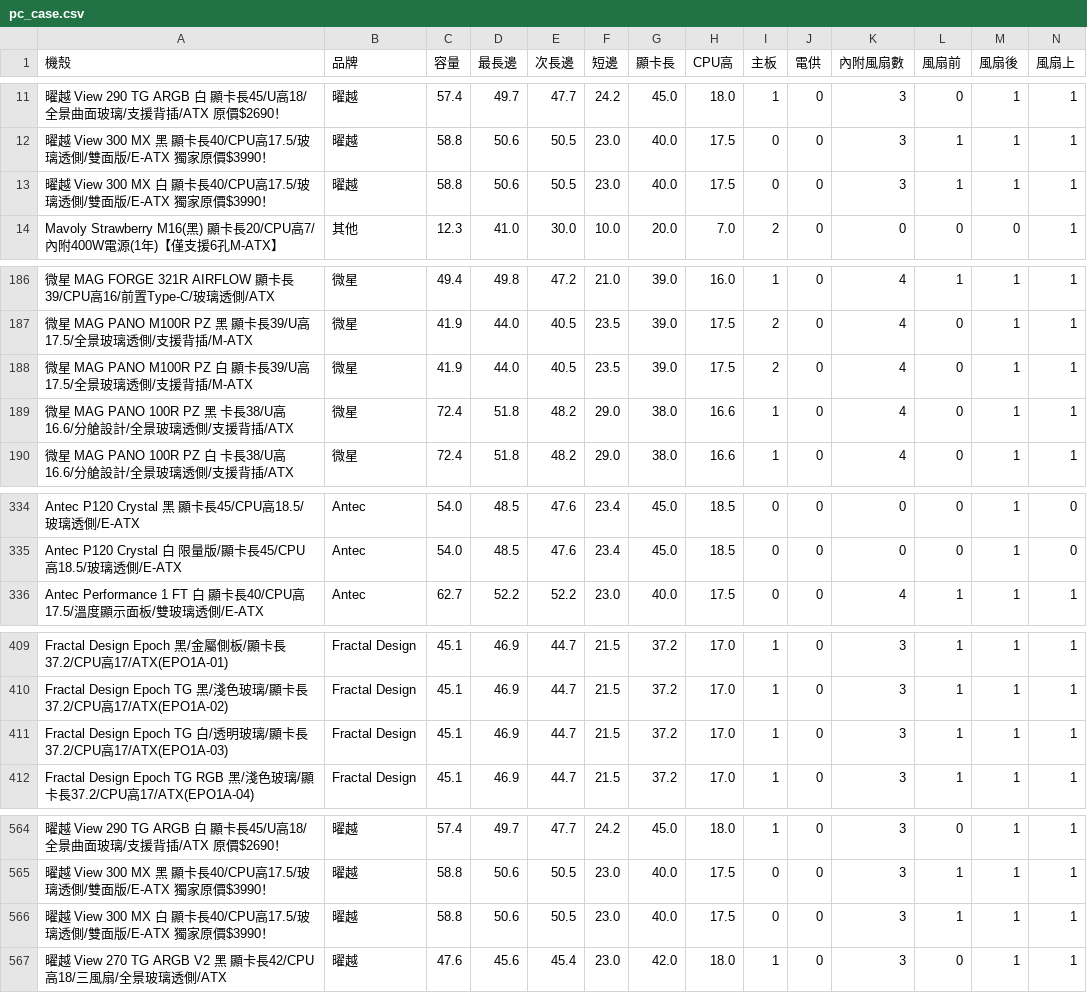
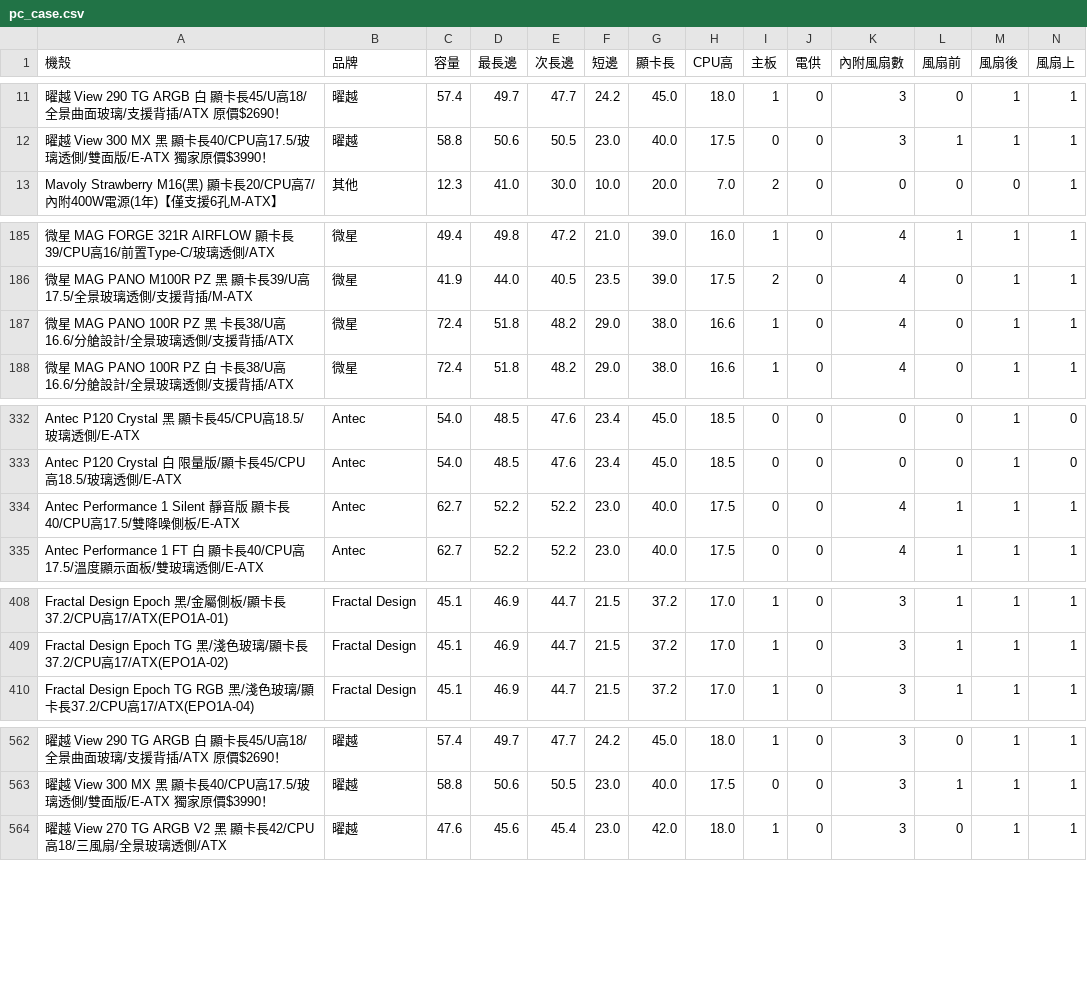
Before and after one commit to douobb/pc_case_data, a CSV file: pc_case.csv, drawn as a sheet; only a part is shown, gaps mark what is left out; removed rows and columns are numbered as before the commit, all else as after; rows hold the shown columns only; the diff names each change by its address in the sheet, - before the commit and + after, or states it on an @@ line.

```diff
--- a/pc_case.csv
+++ b/pc_case.csv
-row 13: 曜越 View 300 MX 白 顯卡長40/CPU高17.5/玻璃透側/雙面版/E-ATX 獨家原價$3990！ | 曜越 | 58.8 | 50.6 | 50.5 | 23.0 | 40.0 | 17.5 | 0 | 0 | 3 | 1 | 1 | 1
-row 188: 微星 MAG PANO M100R PZ 白 顯卡長39/U高17.5/全景玻璃透側/支援背插/M-ATX | 微星 | 41.9 | 44.0 | 40.5 | 23.5 | 39.0 | 17.5 | 2 | 0 | 4 | 0 | 1 | 1
+row 334: Antec Performance 1 Silent 靜音版 顯卡長40/CPU高17.5/雙降噪側板/E-ATX | Antec | 62.7 | 52.2 | 52.2 | 23.0 | 40.0 | 17.5 | 0 | 0 | 4 | 1 | 1 | 1
-row 411: Fractal Design Epoch TG 白/透明玻璃/顯卡長37.2/CPU高17/ATX(EPO1A-03) | Fractal Design | 45.1 | 46.9 | 44.7 | 21.5 | 37.2 | 17.0 | 1 | 0 | 3 | 1 | 1 | 1
-row 566: 曜越 View 300 MX 白 顯卡長40/CPU高17.5/玻璃透側/雙面版/E-ATX 獨家原價$3990！ | 曜越 | 58.8 | 50.6 | 50.5 | 23.0 | 40.0 | 17.5 | 0 | 0 | 3 | 1 | 1 | 1
```
Also changed, not shown: 1 other file.
